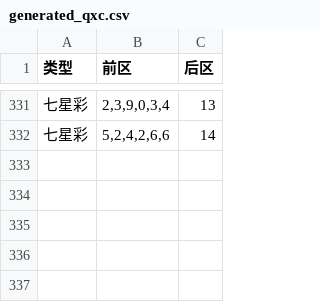
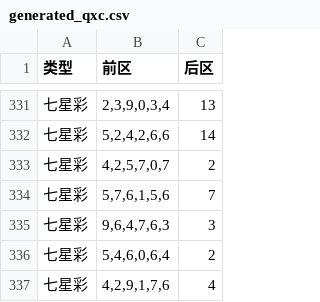
Before and after one commit to hc353167950/new_project, a CSV file: message/data/generated_qxc.csv, drawn as a sheet; only a part is shown, gaps mark what is left out.

```diff
--- a/message/data/generated_qxc.csv
+++ b/message/data/generated_qxc.csv
@@ -332 +332,6 @@
 七星彩,"5,2,4,2,6,6",14
+七星彩,"4,2,5,7,0,7",2
+七星彩,"5,7,6,1,5,6",7
+七星彩,"9,6,4,7,6,3",3
+七星彩,"5,4,6,0,6,4",2
+七星彩,"4,2,9,1,7,6",4
```
